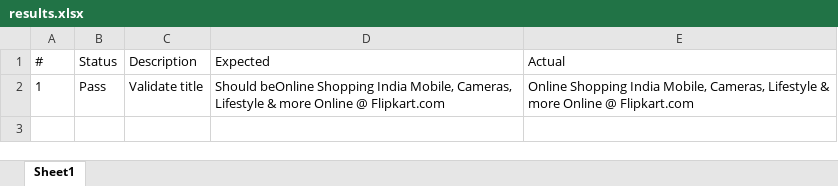
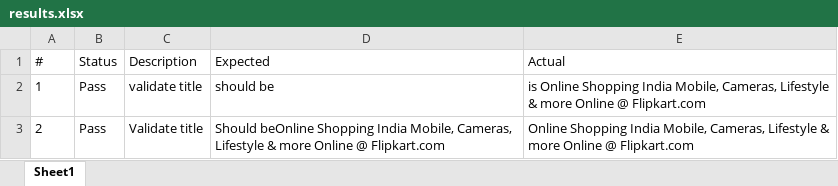
Before and after one commit to seleniumedusoft/flipkart, an Excel workbook: results.xlsx, sheet Sheet1, drawn as a sheet; values as stored, in another font and other column widths than the file's, no borders; the diff names each change by its address in the sheet, - before the commit and + after, or states it on an @@ line.

```diff
--- a/results.xlsx (sheet Sheet1)
+++ b/results.xlsx (sheet Sheet1)
-C2 (Description): Validate title
+C2 (Description): validate title
-D2 (Expected): Should beOnline Shopping India Mobile, Cameras, Lifestyle & more Online @ Flipkart.com
+D2 (Expected): should be
-E2 (Actual): Online Shopping…
+E2 (Actual): is Online Shopping…
+row 3: 2 | Pass | Validate title | Should beOnline Shopping India Mobile, Cameras, Lifestyle & more Online @ Flipkart.com | Online Shopping India Mobile, Cameras, Lifestyle & more Online @ Flipkart.com
```
Also changed, not shown: 39 other files.
